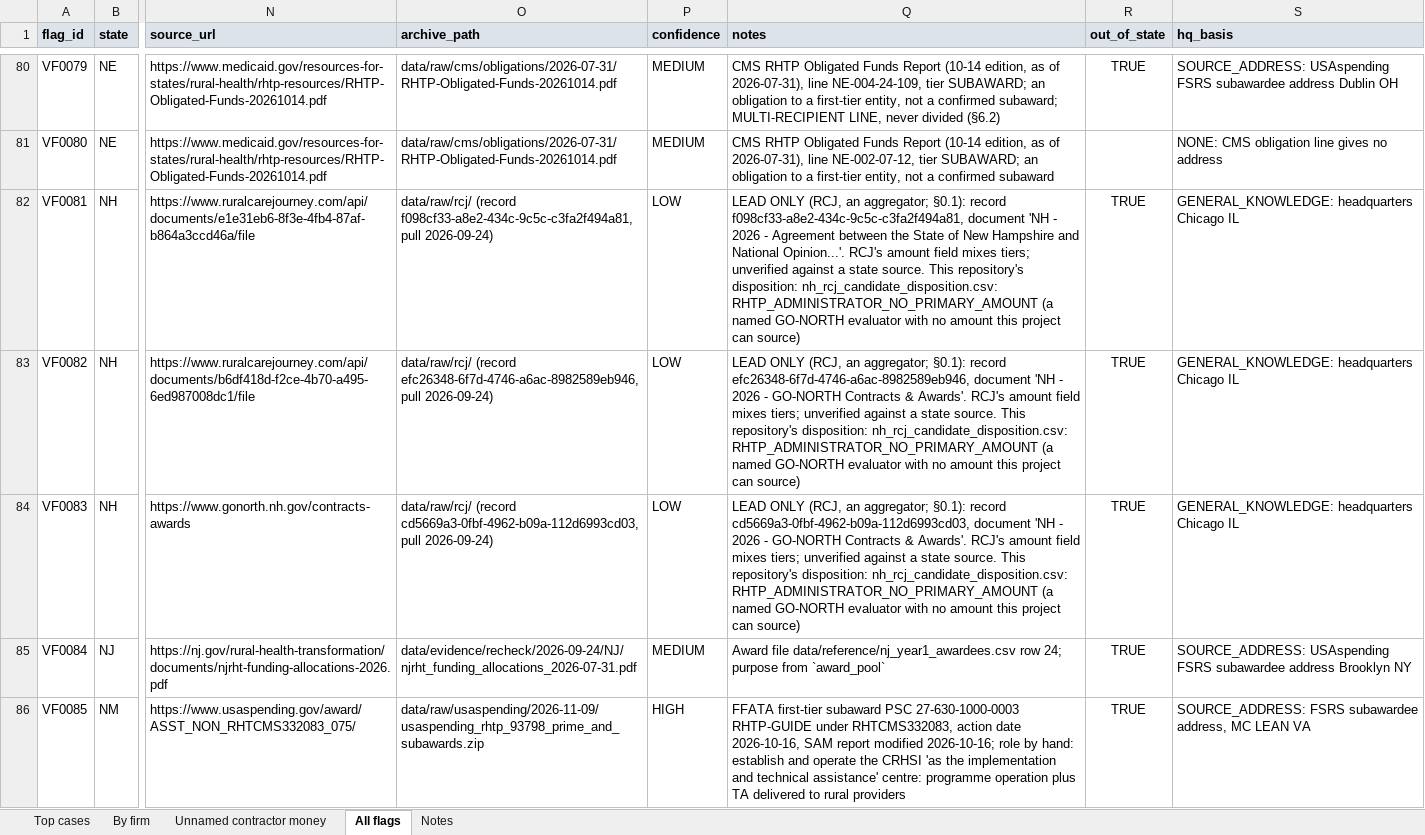
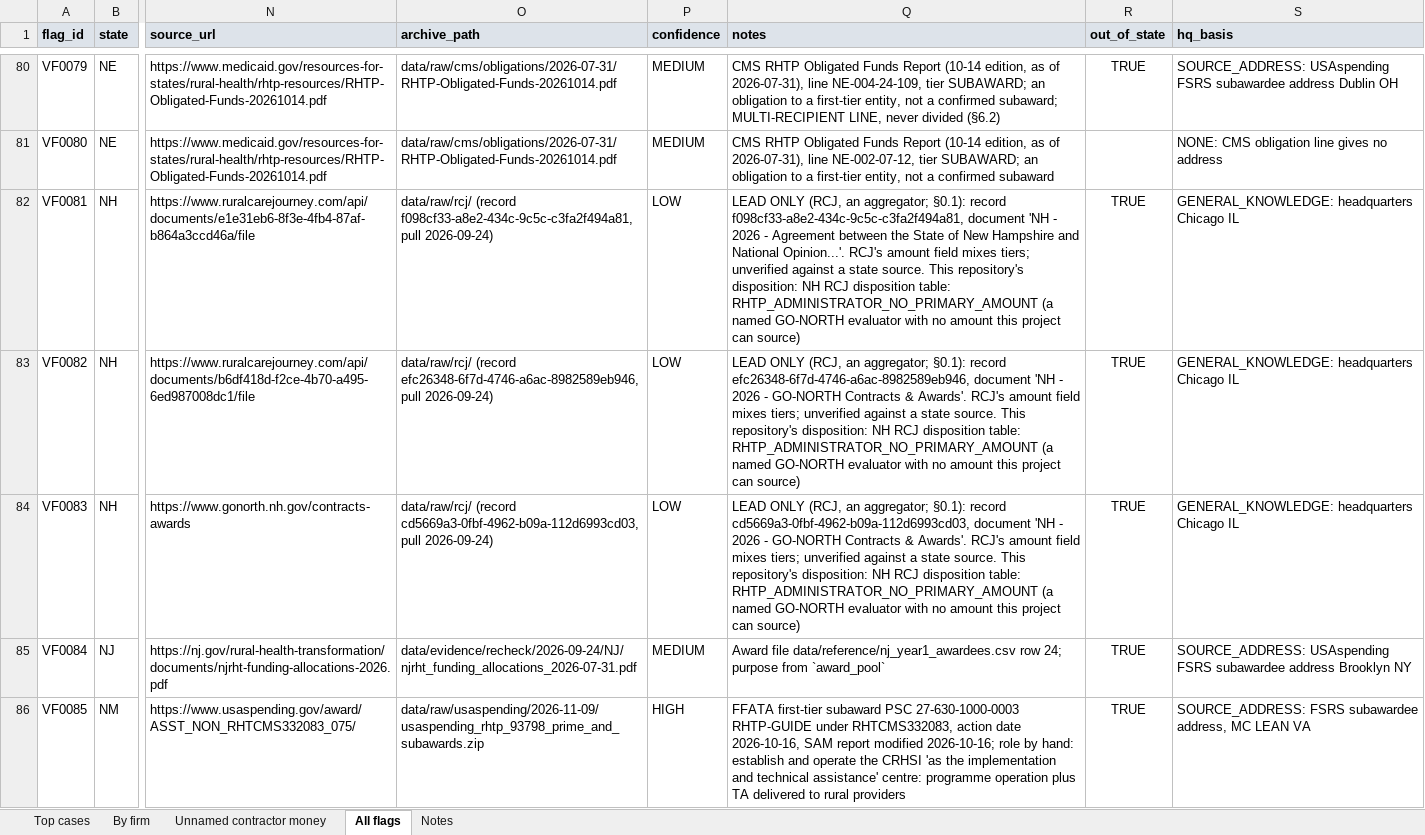
Before and after one commit to INicchitta12/RHTP_Tracker, an Excel workbook: output/vendor_flags_2026-11-09.xlsx, sheet All flags, drawn as a sheet; only a part is shown, gaps mark what is left out; values as stored, in another font and other column widths than the file's, no borders; the diff covers the shown part only; the diff names each change by its address in the sheet, - before the commit and + after, or states it on an @@ line.

```diff
--- a/output/vendor_flags_2026-11-09.xlsx (sheet All flags)
+++ b/output/vendor_flags_2026-11-09.xlsx (sheet All flags)
-Q82 (notes): …repository's disposition: nh_rcj_candidate_disposition.csv: RHTP_ADMINISTRATOR_NO_PRIMARY_AMOUNT (a…
+Q82 (notes): …repository's disposition: NH RCJ disposition table: RHTP_ADMINISTRATOR_NO_PRIMARY_AMOUNT (a…
-Q83 (notes): …repository's disposition: nh_rcj_candidate_disposition.csv: RHTP_ADMINISTRATOR_NO_PRIMARY_AMOUNT (a…
+Q83 (notes): …repository's disposition: NH RCJ disposition table: RHTP_ADMINISTRATOR_NO_PRIMARY_AMOUNT (a…
-Q84 (notes): …repository's disposition: nh_rcj_candidate_disposition.csv: RHTP_ADMINISTRATOR_NO_PRIMARY_AMOUNT (a…
+Q84 (notes): …repository's disposition: NH RCJ disposition table: RHTP_ADMINISTRATOR_NO_PRIMARY_AMOUNT (a…
```
Also changed, not shown: 6 edited cells elsewhere in this sheet, 2 other files.
